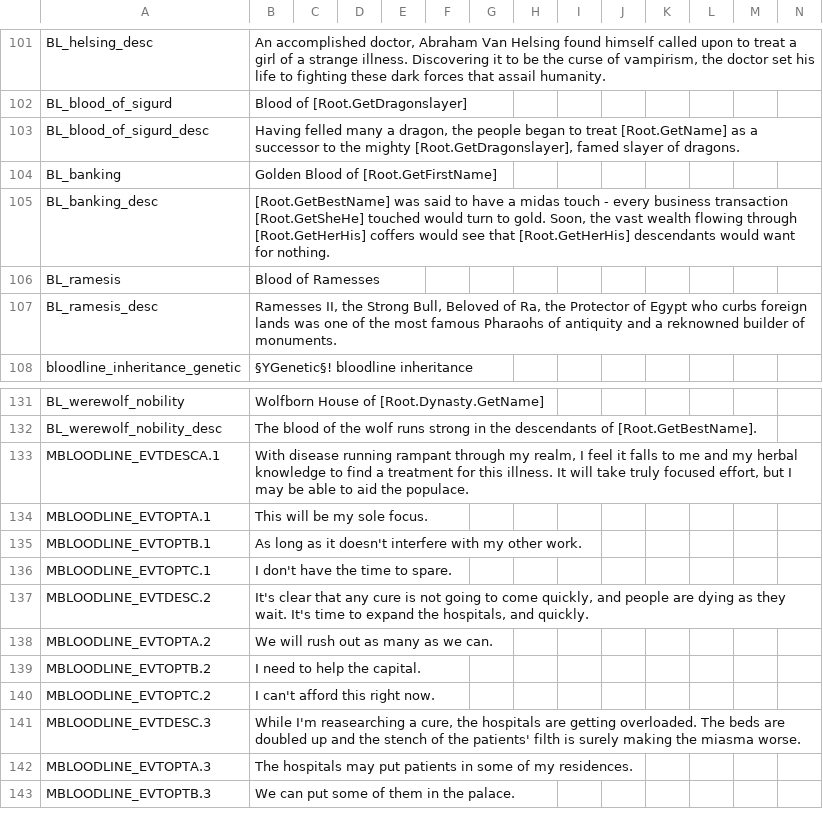
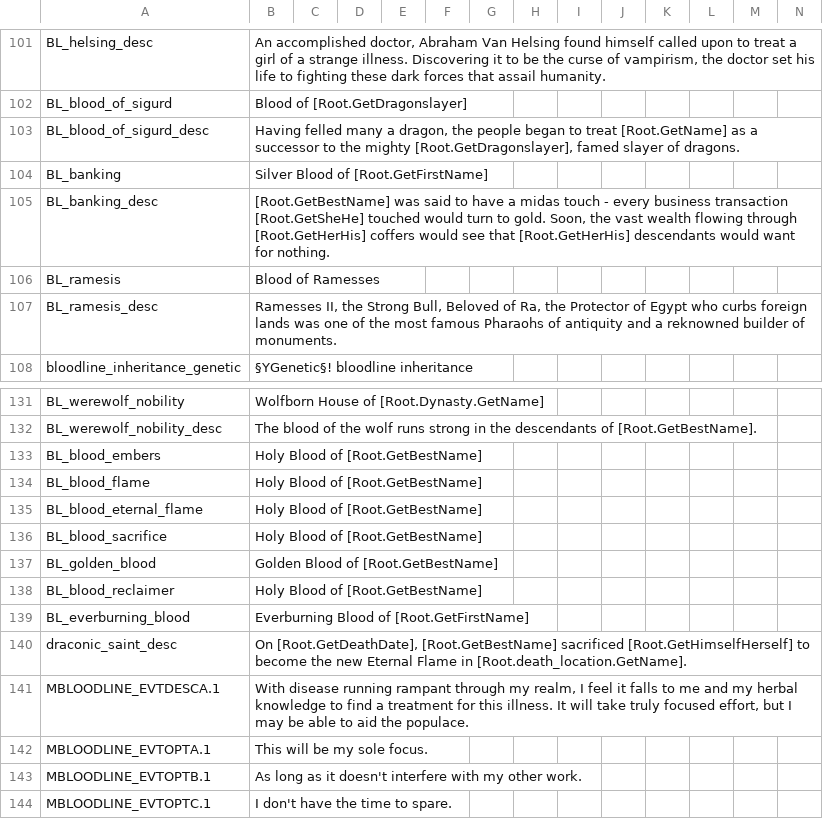
Before and after one commit to Leekoo/Mythos2, a CSV file: Mythos2/localisation/MythosBloodlines.csv, drawn as a sheet; only a part is shown, gaps mark what is left out; the shorter side is filled out with more unchanged rows; rows hold the shown columns only; the diff names each change by its address in the sheet, - before the commit and + after, or states it on an @@ line.

Commit message:
Draconic Saints

```diff
--- a/Mythos2/localisation/MythosBloodlines.csv
+++ b/Mythos2/localisation/MythosBloodlines.csv
-B104: Golden Blood of [Root.GetFirstName]
+B104: Silver Blood of [Root.GetFirstName]
+row 133: BL_blood_embers | Holy Blood of [Root.GetBestName]
+row 134: BL_blood_flame | Holy Blood of [Root.GetBestName]
+row 135: BL_blood_eternal_flame | Holy Blood of [Root.GetBestName]
+row 136: BL_blood_sacrifice | Holy Blood of [Root.GetBestName]
+row 137: BL_golden_blood | Golden Blood of [Root.GetBestName]
+row 138: BL_blood_reclaimer | Holy Blood of [Root.GetBestName]
+row 139: BL_everburning_blood | Everburning Blood of [Root.GetFirstName]
+row 140: draconic_saint_desc | On [Root.GetDeathDate], [Root.GetBestName] sacrificed [Root.GetHimselfHerself] to become the new Eternal Flame in [Root.death_location.GetName].
```
Also changed, not shown: Mythos2/localisation/000_mythos.csv, 10 other files.
